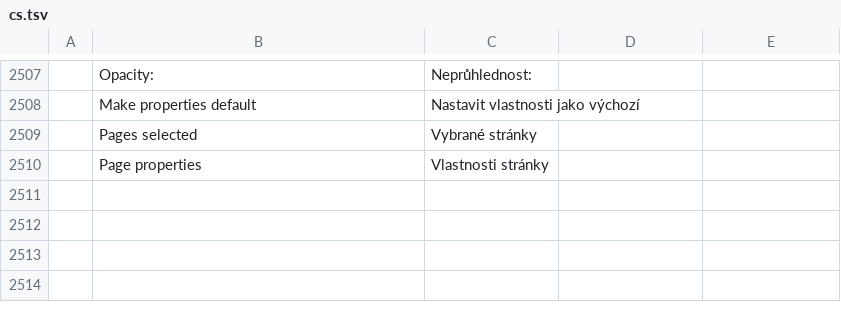
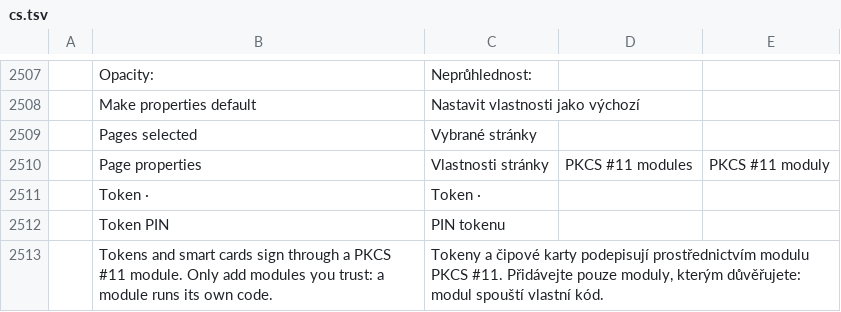
Before and after one commit to bitExploiter/pdfcraft-harmony, a TSV file: crates/ui-egui/src/i18n/cs.tsv, drawn as a sheet; only a part is shown, gaps mark what is left out; the diff names each change by its address in the sheet, - before the commit and + after, or states it on an @@ line.

```diff
--- a/crates/ui-egui/src/i18n/cs.tsv
+++ b/crates/ui-egui/src/i18n/cs.tsv
-D2510: (empty)
+D2510: PKCS #11 modules
-E2510: (empty)
+E2510: PKCS #11 moduly
+row 2511:  | Token · | Token ·
+row 2512:  | Token PIN | PIN tokenu
+row 2513:  | Tokens and smart cards sign through a PKCS #11 module. Only add modules you trust: a module runs its own code. | Tokeny a čipové karty podepisují prostřednictvím modulu PKCS #11. Přidávejte pouze moduly, kterým důvěřujete: modul spouští vlastní kód.
```
Also changed, not shown: crates/ui-egui/src/i18n/hu.tsv, crates/ui-egui/src/i18n/pt-br.tsv.
